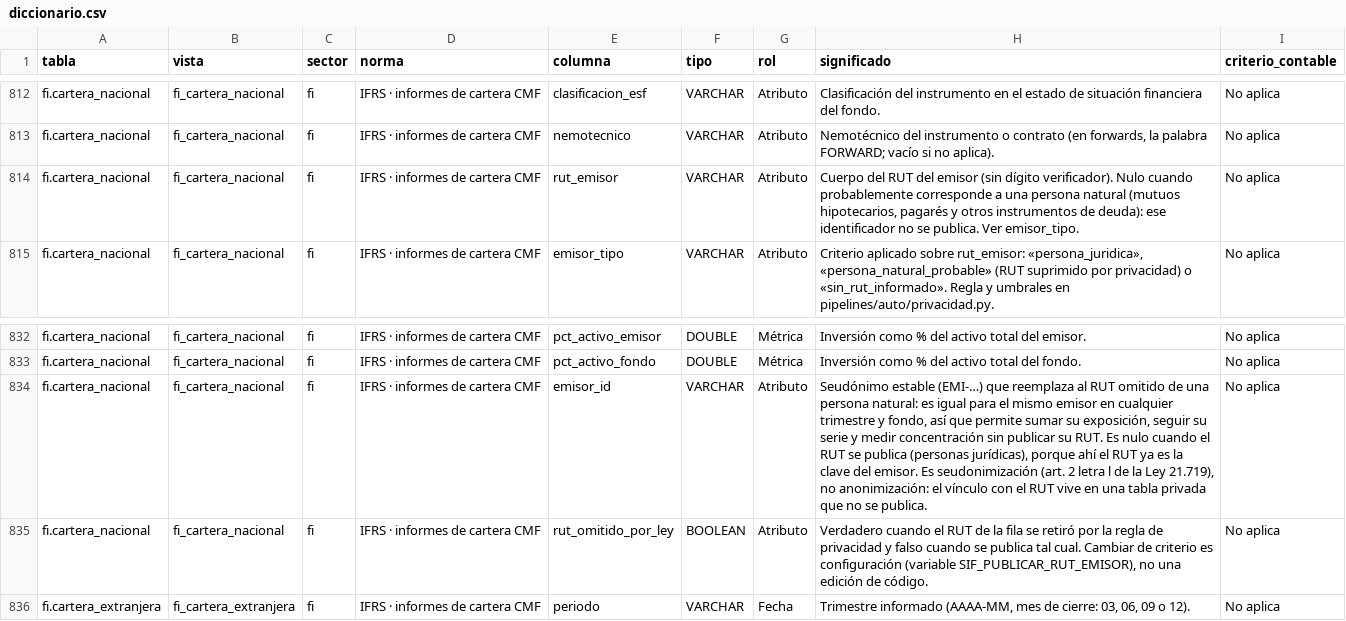
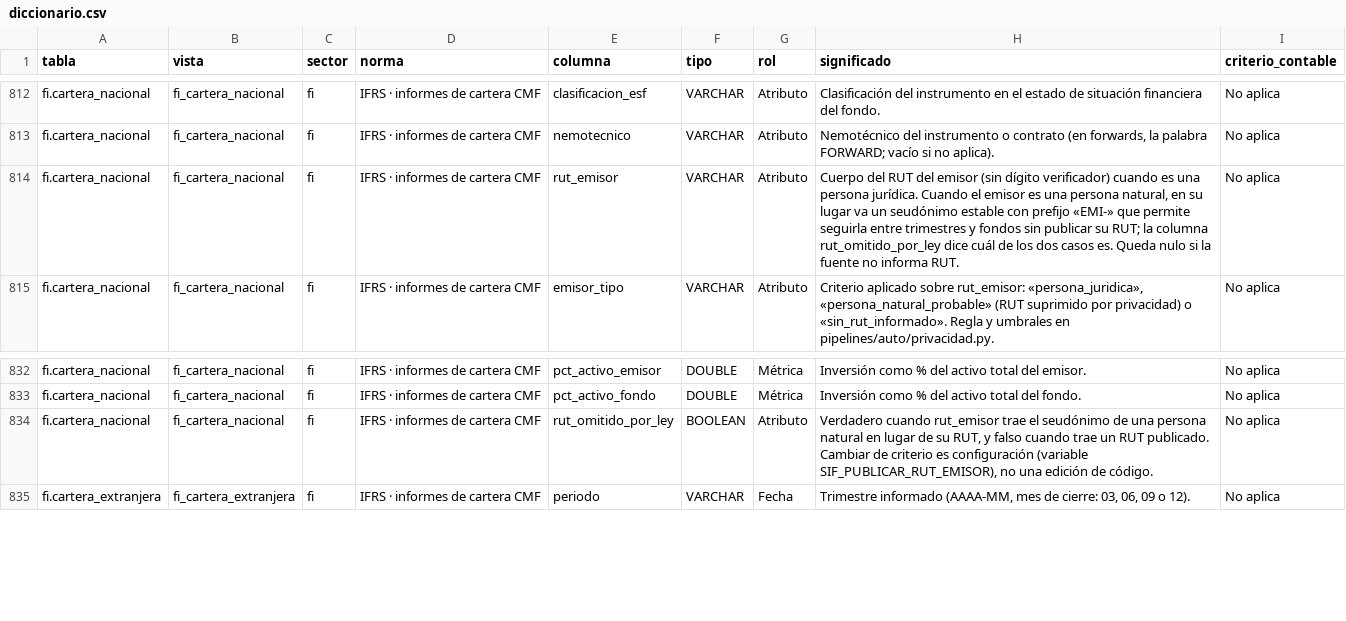
Before and after one commit to joaquinignaciomondaca-code/Sistema_de_Informacion_Financiera_de_Chile, a CSV file: docs/reproducibilidad/diccionario.csv, drawn as a sheet; only a part is shown, gaps mark what is left out.

Commit message:
Cartera FI: un solo identificador en rut_emisor
`rut_emisor` deja de estar vacío cuando el emisor es una persona natural: en su
lugar va un seudónimo estable con prefijo `EMI-…`, mientras las personas
jurídicas conservan su RUT. Es una sola columna con dos contenidos, y
`rut_omitido_por_ley` dice cuál es (verdadero cuando trae el seudónimo).

Desaparece la columna `emisor_id`: el identificador vive donde corresponde, en
la columna que el contrato ya declaraba. El prefijo impide confundir un seudónimo
con un RUT al leer, al hacer JOIN o al exportar, y agrupar por emisor vuelve a
ser un solo GROUP BY rut_emisor para entidades y personas.

La compuerta de privacidad verifica ahora tres cosas: que la bandera coincida con
el contenido de la columna, que todo seudónimo lleve el prefijo y que la columna
`emisor_id` no reaparezca. El backfill y el script de reconstrucción migran los
Parquet publicados y eliminan la columna antigua.

Co-authored-by: arena-agent <297053741+arena-agent@users.noreply.github.com>

```diff
--- a/docs/reproducibilidad/diccionario.csv
+++ b/docs/reproducibilidad/diccionario.csv
@@ -813,3 +813,3 @@ fi.cartera_nacional,fi_cartera_nacional,fi,IFRS · informes de cartera CMF,clasi
 fi.cartera_nacional,fi_cartera_nacional,fi,IFRS · informes de cartera CMF,nemotecnico,VARCHAR,Atributo,"Nemotécnico del instrumento o contrato (en forwards, la palabra FORWARD; vacío si no aplica).",No aplica
-fi.cartera_nacional,fi_cartera_nacional,fi,IFRS · informes de cartera CMF,rut_emisor,VARCHAR,Atributo,"Cuerpo del RUT del emisor (sin dígito verificador). Nulo cuando probablemente corresponde a una persona natural (mutuos hipotecarios, pagarés y otros instrumentos de deuda): ese identificador no se publica. Ver emisor_tipo.",No aplica
+fi.cartera_nacional,fi_cartera_nacional,fi,IFRS · informes de cartera CMF,rut_emisor,VARCHAR,Atributo,"Cuerpo del RUT del emisor (sin dígito verificador) cuando es una persona jurídica. Cuando el emisor es una persona natural, en su lugar va un seudónimo estable con prefijo «EMI-» que permite seguirla entre trimestres y fondos sin publicar su RUT; la columna rut_omitido_por_ley dice cuál de los dos casos es. Queda nulo si la fuente no informa RUT.",No aplica
 fi.cartera_nacional,fi_cartera_nacional,fi,IFRS · informes de cartera CMF,emisor_tipo,VARCHAR,Atributo,"Criterio aplicado sobre rut_emisor: «persona_juridica», «persona_natural_probable» (RUT suprimido por privacidad) o «sin_rut_informado». Regla y umbrales en pipelines/auto/privacidad.py.",No aplica
@@ -833,4 +833,3 @@ fi.cartera_nacional,fi_cartera_nacional,fi,IFRS · informes de cartera CMF,pct_a
 fi.cartera_nacional,fi_cartera_nacional,fi,IFRS · informes de cartera CMF,pct_activo_fondo,DOUBLE,Métrica,Inversión como % del activo total del fondo.,No aplica
-fi.cartera_nacional,fi_cartera_nacional,fi,IFRS · informes de cartera CMF,emisor_id,VARCHAR,Atributo,"Seudónimo estable (EMI-…) que reemplaza al RUT omitido de una persona natural: es igual para el mismo emisor en cualquier trimestre y fondo, así que permite sumar su exposición, seguir su serie y medir concentración sin publicar su RUT. Es nulo cuando el RUT se publica (personas jurídicas), porque ahí el RUT ya es la clave del emisor. Es seudonimización (art. 2 letra l de la Ley 21.719), no anonimización: el vínculo con el RUT vive en una tabla privada que no se publica.",No aplica
-fi.cartera_nacional,fi_cartera_nacional,fi,IFRS · informes de cartera CMF,rut_omitido_por_ley,BOOLEAN,Atributo,"Verdadero cuando el RUT de la fila se retiró por la regla de privacidad y falso cuando se publica tal cual. Cambiar de criterio es configuración (variable SIF_PUBLICAR_RUT_EMISOR), no una edición de código.",No aplica
+fi.cartera_nacional,fi_cartera_nacional,fi,IFRS · informes de cartera CMF,rut_omitido_por_ley,BOOLEAN,Atributo,"Verdadero cuando rut_emisor trae el seudónimo de una persona natural en lugar de su RUT, y falso cuando trae un RUT publicado. Cambiar de criterio es configuración (variable SIF_PUBLICAR_RUT_EMISOR), no una edición de código.",No aplica
 fi.cartera_extranjera,fi_cartera_extranjera,fi,IFRS · informes de cartera CMF,periodo,VARCHAR,Fecha,"Trimestre informado (AAAA-MM, mes de cierre: 03, 06, 09 o 12).",No aplica
```
Also changed, not shown: docs/reproducibilidad/inventario_fuentes.csv, 43 other files.
